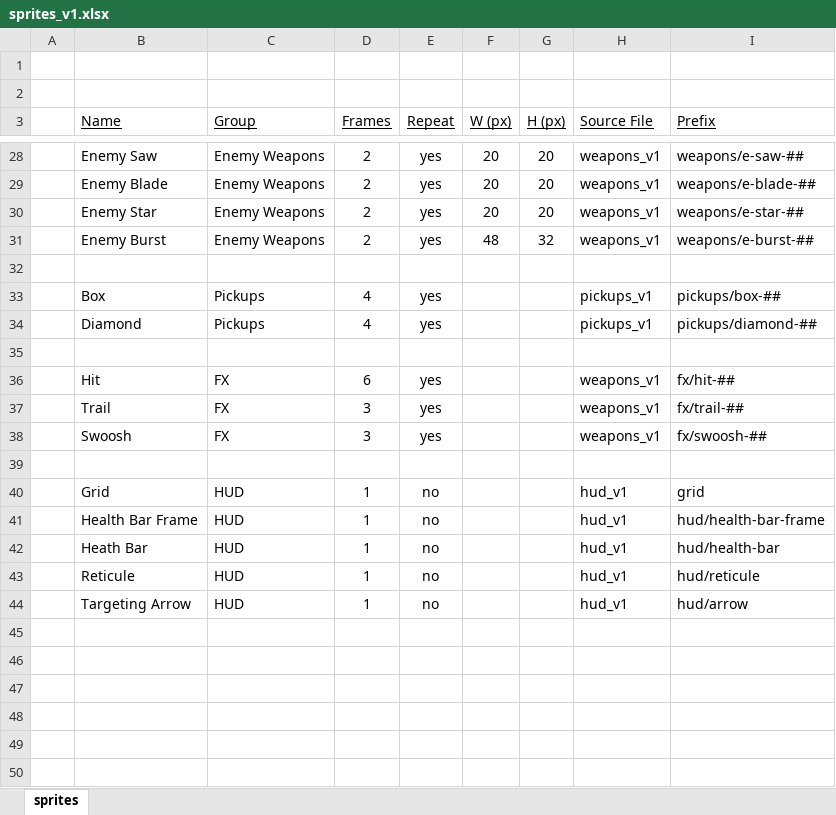
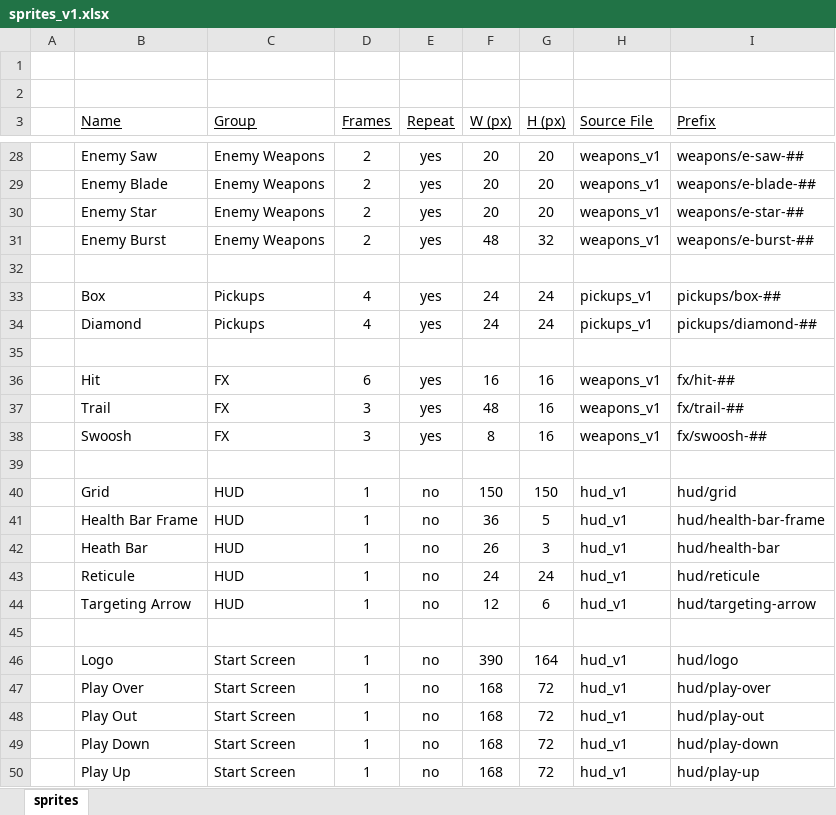
Before and after one commit to sporadic-labs/the-atomic-incident, an Excel workbook: assets/sprites_v1.xlsx, sheet sprites, drawn as a sheet; only a part is shown, gaps mark what is left out; values as stored, in another font and other column widths than the file's, no borders; the diff names each change by its address in the sheet, - before the commit and + after, or states it on an @@ line.

Commit message:
finish animations, update sprite inventory sheet

```diff
--- a/assets/sprites_v1.xlsx (sheet sprites)
+++ b/assets/sprites_v1.xlsx (sheet sprites)
-F33:F34 (W (px)): (empty)
+F33:F34 (W (px)): 24
-G33:G34 (H (px)): (empty)
+G33:G34 (H (px)): 24
-F36 (W (px)): (empty)
+F36 (W (px)): 16
-G36:G38 (H (px)): (empty)
+G36:G38 (H (px)): 16
-F37 (W (px)): (empty)
+F37 (W (px)): 48
-F38 (W (px)): (empty)
+F38 (W (px)): 8
-F40 (W (px)): (empty)
+F40 (W (px)): 150
-G40 (H (px)): (empty)
+G40 (H (px)): 150
-I40 (Prefix): grid
+I40 (Prefix): hud/grid
-F41 (W (px)): (empty)
+F41 (W (px)): 36
-G41 (H (px)): (empty)
+G41 (H (px)): 5
-F42 (W (px)): (empty)
+F42 (W (px)): 26
-G42 (H (px)): (empty)
+G42 (H (px)): 3
-F43 (W (px)): (empty)
+F43 (W (px)): 24
-G43 (H (px)): (empty)
+G43 (H (px)): 24
-F44 (W (px)): (empty)
+F44 (W (px)): 12
-G44 (H (px)): (empty)
+G44 (H (px)): 6
-I44 (Prefix): hud/arrow
+I44 (Prefix): hud/targeting-arrow
+row 45: (empty)
+row 46:  | Logo | Start Screen | 1 | no | 390 | 164 | hud_v1 | hud/logo
+row 47:  | Play Over | Start Screen | 1 | no | 168 | 72 | hud_v1 | hud/play-over
+row 48:  | Play Out | Start Screen | 1 | no | 168 | 72 | hud_v1 | hud/play-out
+row 49:  | Play Down | Start Screen | 1 | no | 168 | 72 | hud_v1 | hud/play-down
+row 50:  | Play Up | Start Screen | 1 | no | 168 | 72 | hud_v1 | hud/play-up
```
Also changed, not shown: 3 other files.
